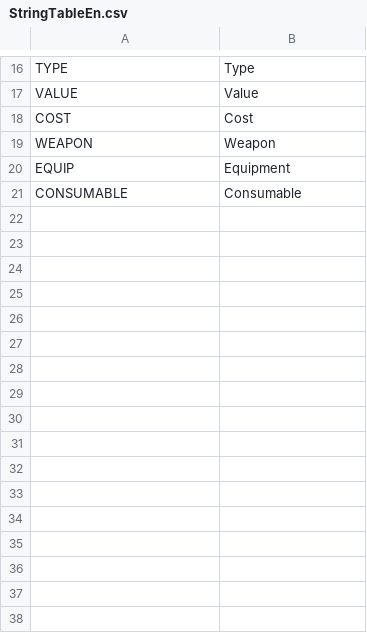
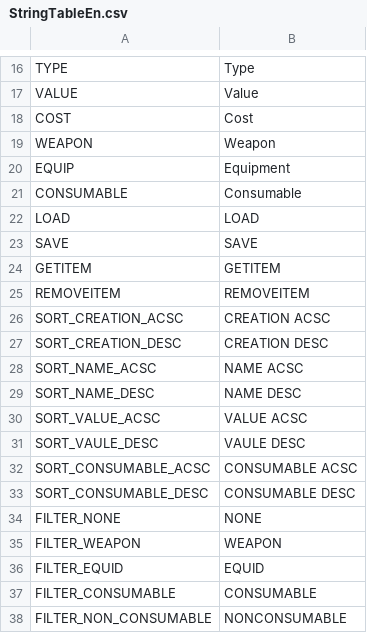
Before and after one commit to Devel-Rocket-ClassRoom/unity-file-ui-study-sonjuhawn-source, a CSV file: Assets/Resources/DataTables/StringTableEn.csv, drawn as a sheet; only a part is shown, gaps mark what is left out; the diff names each change by its address in the sheet, - before the commit and + after, or states it on an @@ line.

```diff
--- a/Assets/Resources/DataTables/StringTableEn.csv
+++ b/Assets/Resources/DataTables/StringTableEn.csv
+row 22: LOAD | LOAD
+row 23: SAVE | SAVE
+row 24: GETITEM | GETITEM
+row 25: REMOVEITEM | REMOVEITEM
+row 26: SORT_CREATION_ACSC | CREATION ACSC
+row 27: SORT_CREATION_DESC | CREATION DESC
+row 28: SORT_NAME_ACSC | NAME ACSC
+row 29: SORT_NAME_DESC | NAME DESC
+row 30: SORT_VALUE_ACSC | VALUE ACSC
+row 31: SORT_VAULE_DESC | VAULE DESC
+row 32: SORT_CONSUMABLE_ACSC | CONSUMABLE ACSC
+row 33: SORT_CONSUMABLE_DESC | CONSUMABLE DESC
+row 34: FILTER_NONE | NONE
+row 35: FILTER_WEAPON | WEAPON
+row 36: FILTER_EQUID | EQUID
+row 37: FILTER_CONSUMABLE | CONSUMABLE
+row 38: FILTER_NON_CONSUMABLE | NONCONSUMABLE
```
Also changed, not shown: Assets/Resources/DataTables/CharacterTable.csv, Assets/Resources/DataTables/StringTableJp.csv, 37 other files.
